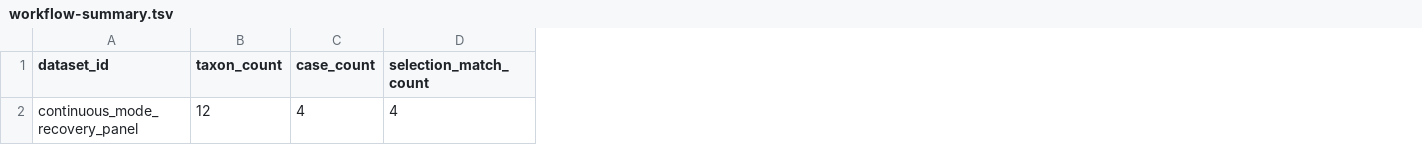
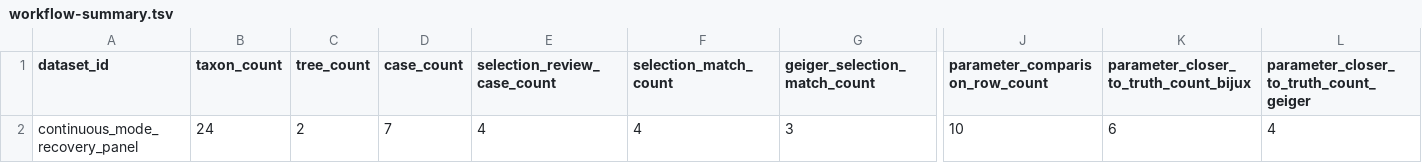
Before and after one commit to bijux/bijux-phylogenetics, a TSV file: packages/bijux-phylogenetics/src/bijux_phylogenetics/resources/datasets/simulation/continuous_mode_recovery_panel/expected/workflow-summary.tsv, drawn as a sheet; only a part is shown, gaps mark what is left out; removed rows and columns are numbered as before the commit, all else as after; rows hold the shown columns only; the diff names each change by its address in the sheet, - before the commit and + after, or states it on an @@ line.

```diff
--- a/packages/bijux-phylogenetics/src/bijux_phylogenetics/resources/datasets/simulation/continuous_mode_recovery_panel/expected/workflow-summary.tsv
+++ b/packages/bijux-phylogenetics/src/bijux_phylogenetics/resources/datasets/simulation/continuous_mode_recovery_panel/expected/workflow-summary.tsv
+column C (tree_count), empty
+column E (selection_review_case_count), empty
+column G (geiger_selection_match_count), empty
+column J (parameter_comparison_row_count), empty
+column K, row 1: parameter_closer_to_truth_count_bijux
+column L, row 1: parameter_closer_to_truth_count_geiger
-row 2: continuous_mode_recovery_panel | 12 | 4 | 4
+row 2: continuous_mode_recovery_panel | 24 | 2 | 7 | 4 | 4 | 3 | 10 | 6 | 4
```
Also changed, not shown: packages/bijux-phylogenetics/src/bijux_phylogenetics/resources/datasets/simulation/continuous_mode_recovery_panel/expected/parameter-recovery.tsv, packages/bijux-phylogenetics/src/bijux_phylogenetics/resources/datasets/simulation/continuous_mode_recovery_panel/expected/recovery-summary.tsv, 10 other files.
